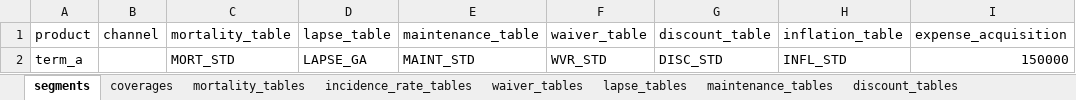
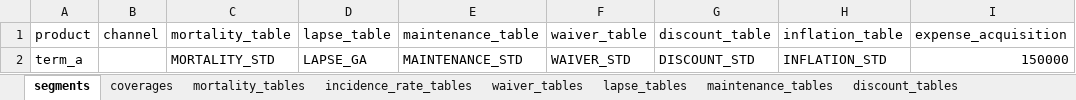
Before and after one commit to seokhoonj/fastcashflow, an Excel workbook: examples/data/assumptions.xlsx, sheet segments, drawn as a sheet; only a part is shown; values as stored, in another font and other column widths than the file's, no borders; the diff names each change by its address in the sheet, - before the commit and + after, or states it on an @@ line.

```diff
--- a/examples/data/assumptions.xlsx (sheet segments)
+++ b/examples/data/assumptions.xlsx (sheet segments)
-C2 (mortality_table): MORT_STD
+C2 (mortality_table): MORTALITY_STD
-E2 (maintenance_table): MAINT_STD
+E2 (maintenance_table): MAINTENANCE_STD
-F2 (waiver_table): WVR_STD
+F2 (waiver_table): WAIVER_STD
-G2 (discount_table): DISC_STD
+G2 (discount_table): DISCOUNT_STD
-H2 (inflation_table): INFL_STD
+H2 (inflation_table): INFLATION_STD
```
Also changed, not shown: sheet waiver_tables, sheet mortality_tables, sheet incidence_rate_tables, sheet coverages, sheet discount_tables, sheet inflation_tables, 1 more sheet, examples/data/model_points_wide.xlsx, src/fastcashflow/sample_data/sample_assumptions.xlsx, 13 other files.
